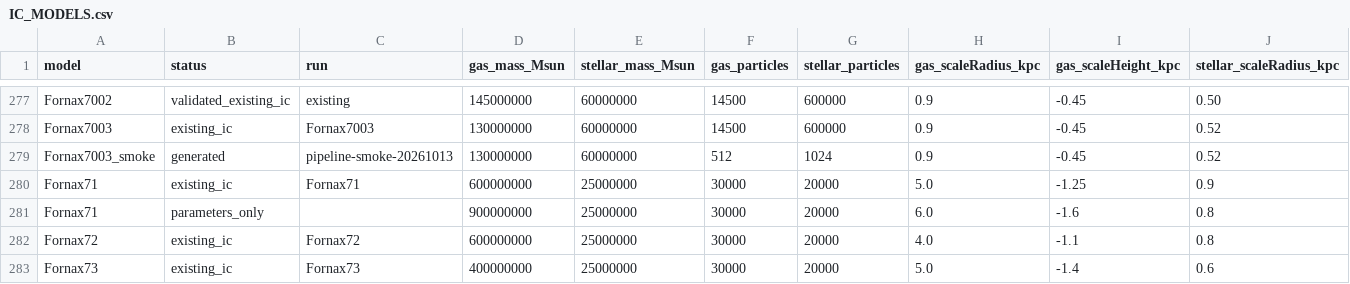
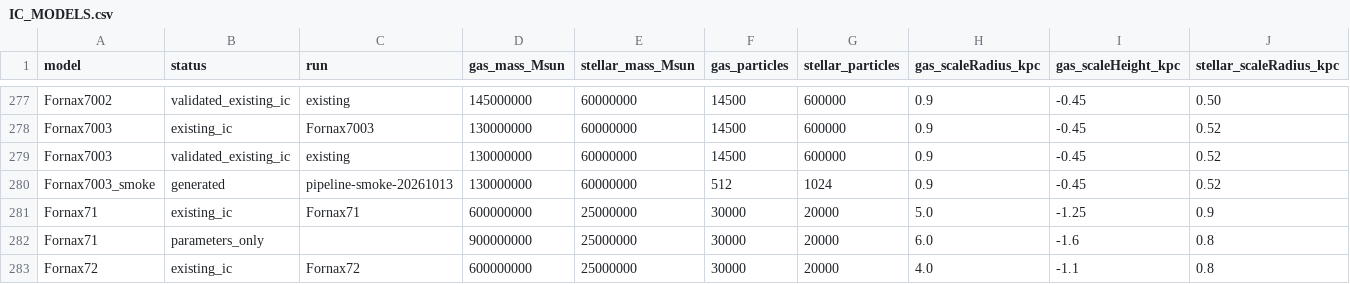
Before and after one commit to Demon-Laplace/dSph_workbench, a CSV file: IC_MODELS.csv, drawn as a sheet; only a part is shown, gaps mark what is left out; the shorter side is filled out with more unchanged rows; rows hold the shown columns only; the diff names each change by its address in the sheet, - before the commit and + after, or states it on an @@ line.

Commit message:
Update IC model catalogue

```diff
--- a/IC_MODELS.csv
+++ b/IC_MODELS.csv
+row 279: Fornax7003 | validated_existing_ic | existing | 130000000 | 60000000 | 14500 | 600000 | 0.9 | -0.45 | 0.52
```
